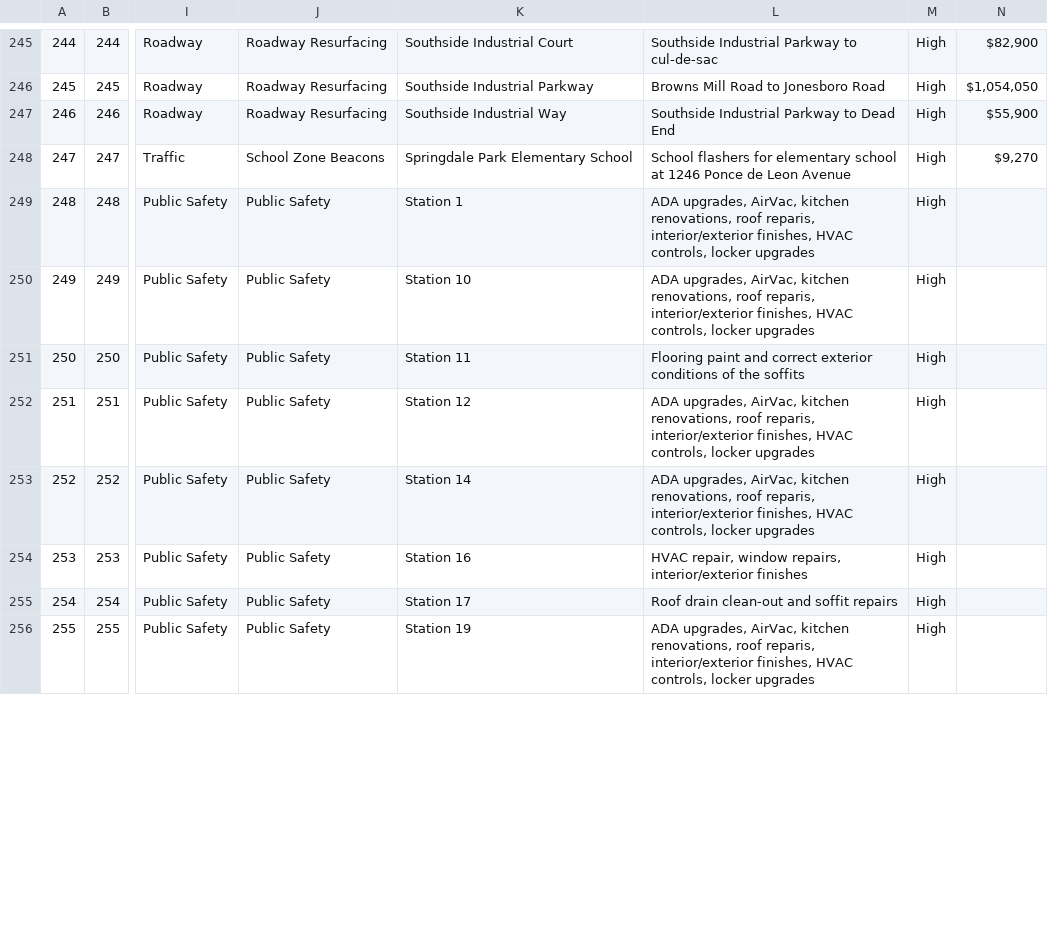
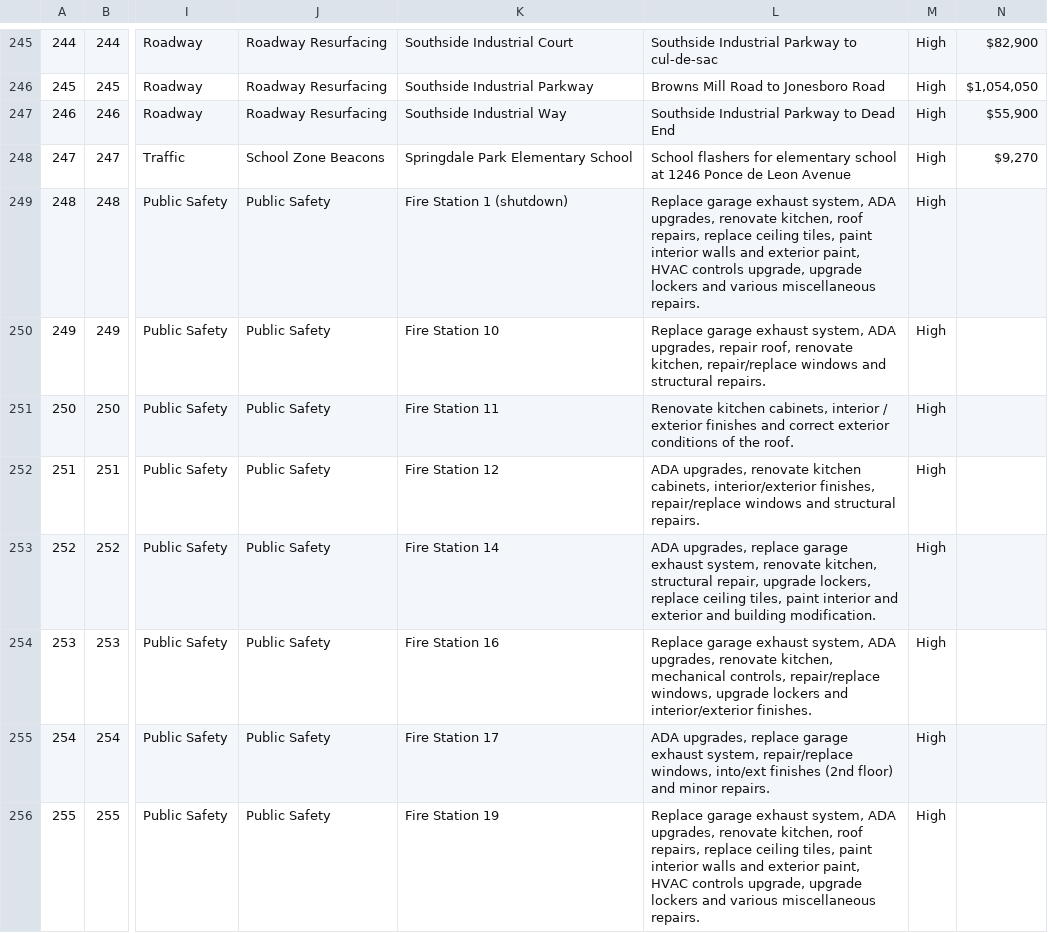
Before and after one commit to codeforamerica/buildatlanta, a CSV file: app/data/projects.csv, drawn as a sheet; only a part is shown, gaps mark what is left out; the diff covers the shown part only; the diff names each change by its address in the sheet, - before the commit and + after, or states it on an @@ line.

Commit message:
Updated projects and description

```diff
--- a/app/data/projects.csv
+++ b/app/data/projects.csv
-K249: Station 1
+K249: Fire Station 1 (shutdown)
-L249: ADA upgrades, AirVac, kitchen renovations, roof reparis, interior/exterior finishes, HVAC controls, locker upgrades
+L249: Replace garage exhaust system, ADA upgrades, renovate kitchen, roof repairs, replace ceiling tiles, paint interior walls and exterior paint, HVAC controls upgrade, upgrade lockers and various miscellaneous repairs.
-K250: Station 10
+K250: Fire Station 10
-L250: ADA upgrades, AirVac, kitchen renovations, roof reparis, interior/exterior finishes, HVAC controls, locker upgrades
+L250: Replace garage exhaust system, ADA upgrades, repair roof, renovate kitchen, repair/replace windows and structural repairs.
-K251: Station 11
+K251: Fire Station 11
-L251: Flooring paint and correct exterior conditions of the soffits
+L251: Renovate kitchen cabinets, interior / exterior finishes and correct exterior conditions of the roof.
-K252: Station 12
+K252: Fire Station 12
-L252: ADA upgrades, AirVac, kitchen renovations, roof reparis, interior/exterior finishes, HVAC controls, locker upgrades
+L252: ADA upgrades, renovate kitchen cabinets, interior/exterior finishes, repair/replace windows and structural repairs.
-K253: Station 14
+K253: Fire Station 14
-L253: ADA upgrades, AirVac, kitchen renovations, roof reparis, interior/exterior finishes, HVAC controls, locker upgrades
+L253: ADA upgrades, replace garage exhaust system, renovate kitchen, structural repair, upgrade lockers, replace ceiling tiles, paint interior and exterior and building modification.
-K254: Station 16
+K254: Fire Station 16
-L254: HVAC repair, window repairs, interior/exterior finishes
+L254: Replace garage exhaust system, ADA upgrades, renovate kitchen, mechanical controls, repair/replace windows, upgrade lockers and interior/exterior finishes.
-K255: Station 17
+K255: Fire Station 17
-L255: Roof drain clean-out and soffit repairs
+L255: ADA upgrades, replace garage exhaust system, repair/replace windows, into/ext finishes (2nd floor) and minor repairs.
-K256: Station 19
+K256: Fire Station 19
-L256: ADA upgrades, AirVac, kitchen renovations, roof reparis, interior/exterior finishes, HVAC controls, locker upgrades
+L256: Replace garage exhaust system, ADA upgrades, renovate kitchen, roof repairs, replace ceiling tiles, paint interior walls and exterior paint, HVAC controls upgrade, upgrade lockers and various miscellaneous repairs.
```
Also changed, not shown: 64 edited cells elsewhere in this file, app/data/projects-geocoded.csv, 2 other files.
